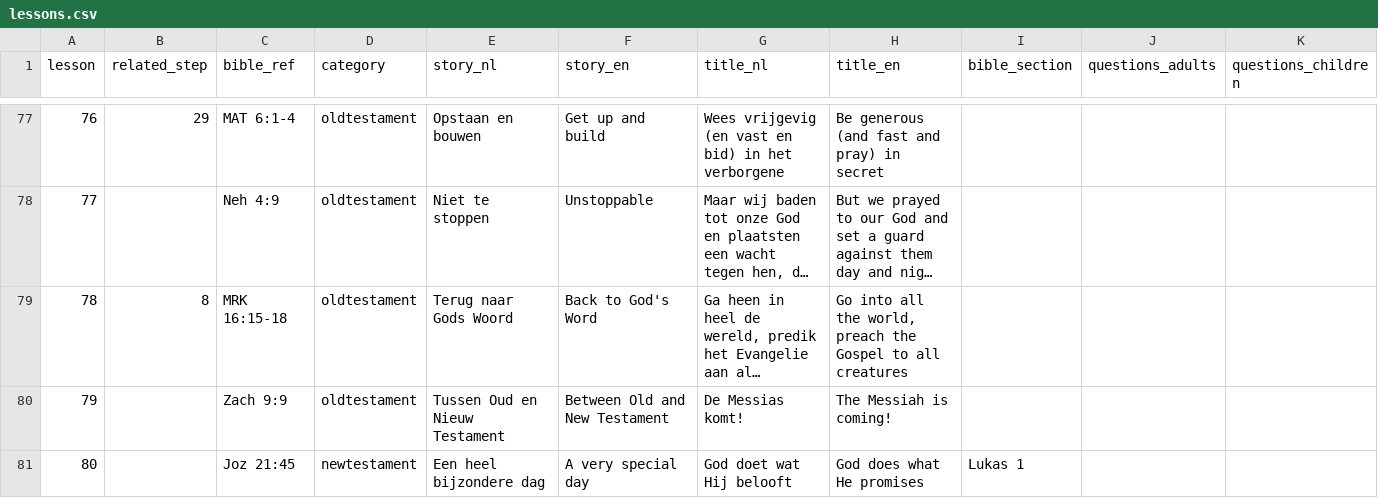
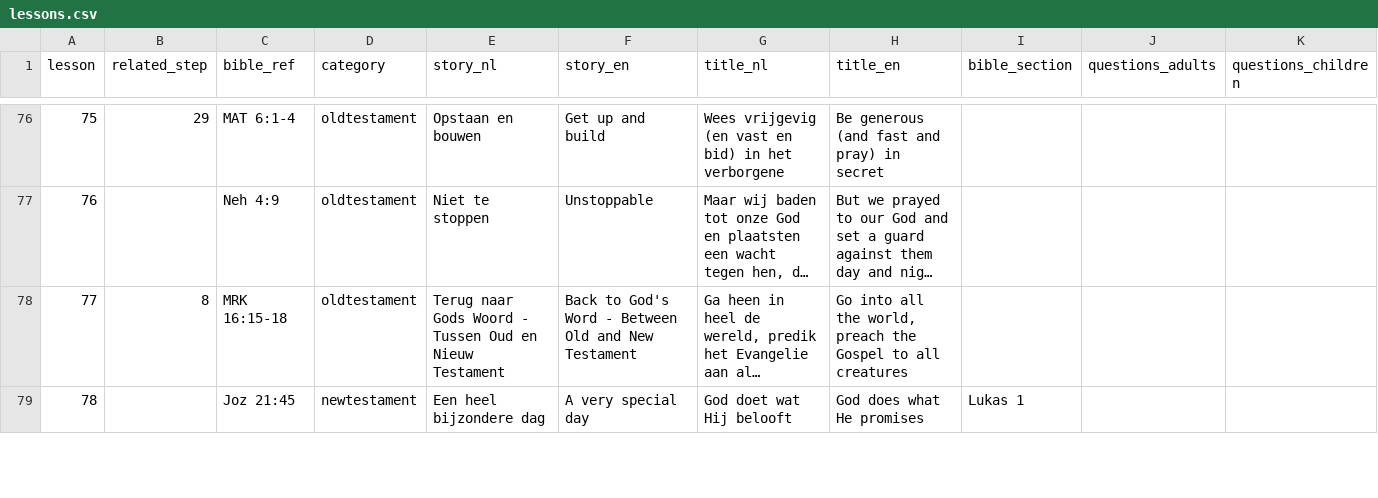
Before and after one commit to walkasjesus/walkasjesus_biblereferences, a CSV file: lessons.csv, drawn as a sheet; only a part is shown, gaps mark what is left out; long unchanged cells end in …; removed rows and columns are numbered as before the commit, all else as after; the diff covers the shown part only; the diff names each change by its address in the sheet, - before the commit and + after, or states it on an @@ line.

Commit message:
Merged some lessons

```diff
--- a/lessons.csv
+++ b/lessons.csv
@@ column A (lesson) renumbered from row 69 down @@
-E78 (story_nl): Terug naar Gods Woord
+E78 (story_nl): Terug naar Gods Woord - Tussen Oud en Nieuw Testament
-F78 (story_en): Back to God's Word
+F78 (story_en): Back to God's Word - Between Old and New Testament
-row 80: 79 |  | Zach 9:9 | oldtestament | Tussen Oud en Nieuw Testament | Between Old and New Testament | De Messias komt! | The Messiah is coming!
```
Also changed, not shown: 1 removed row and 9 edited cells elsewhere in this file.
